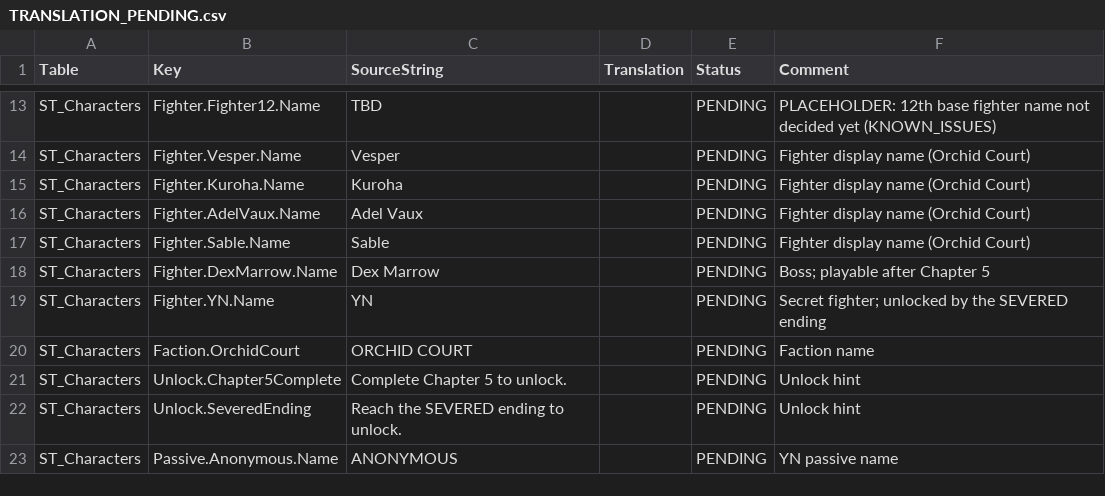
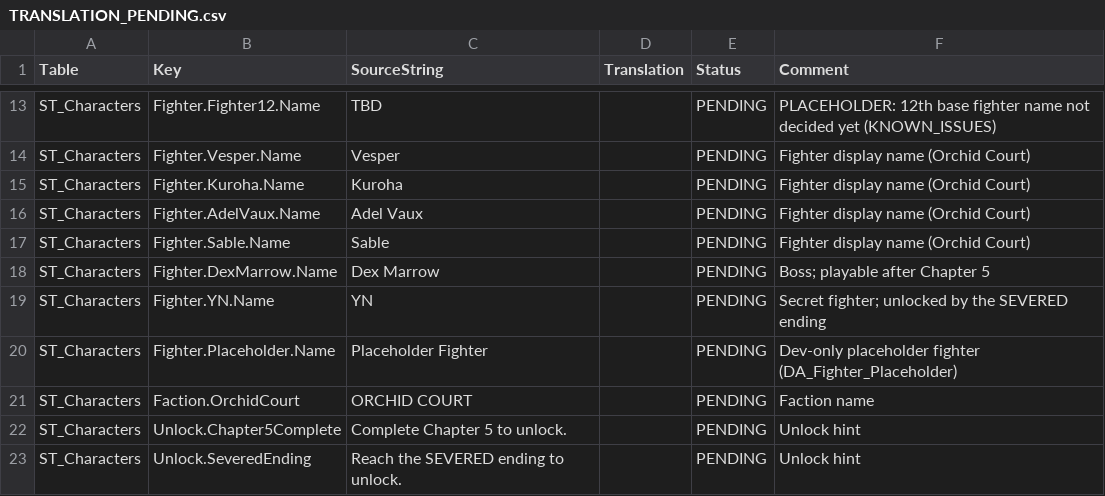
Before and after one commit to castillojahziel11-ship-it/afterclasses-bloodlines, a CSV file: Localization/Game/es-419/TRANSLATION_PENDING.csv, drawn as a sheet; only a part is shown, gaps mark what is left out; the shorter side is filled out with more unchanged rows.

```diff
--- a/Localization/Game/es-419/TRANSLATION_PENDING.csv
+++ b/Localization/Game/es-419/TRANSLATION_PENDING.csv
@@ -19,2 +19,3 @@ ST_Characters,Fighter.DexMarrow.Name,Dex Marrow,,PENDING,Boss; playable after Ch
 ST_Characters,Fighter.YN.Name,YN,,PENDING,Secret fighter; unlocked by the SEVERED ending
+ST_Characters,Fighter.Placeholder.Name,Placeholder Fighter,,PENDING,Dev-only placeholder fighter (DA_Fighter_Placeholder)
 ST_Characters,Faction.OrchidCourt,ORCHID COURT,,PENDING,Faction name
```
Also changed, not shown: Content/Localization/StringTables/ST_Characters.csv, Localization/Game/ja/TRANSLATION_PENDING.csv, 11 other files.
